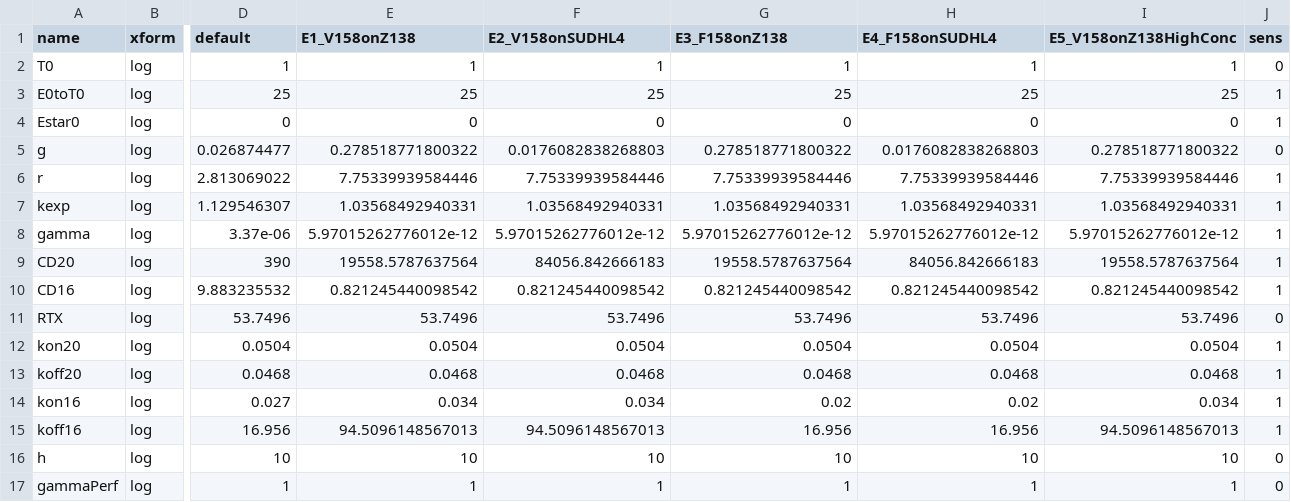
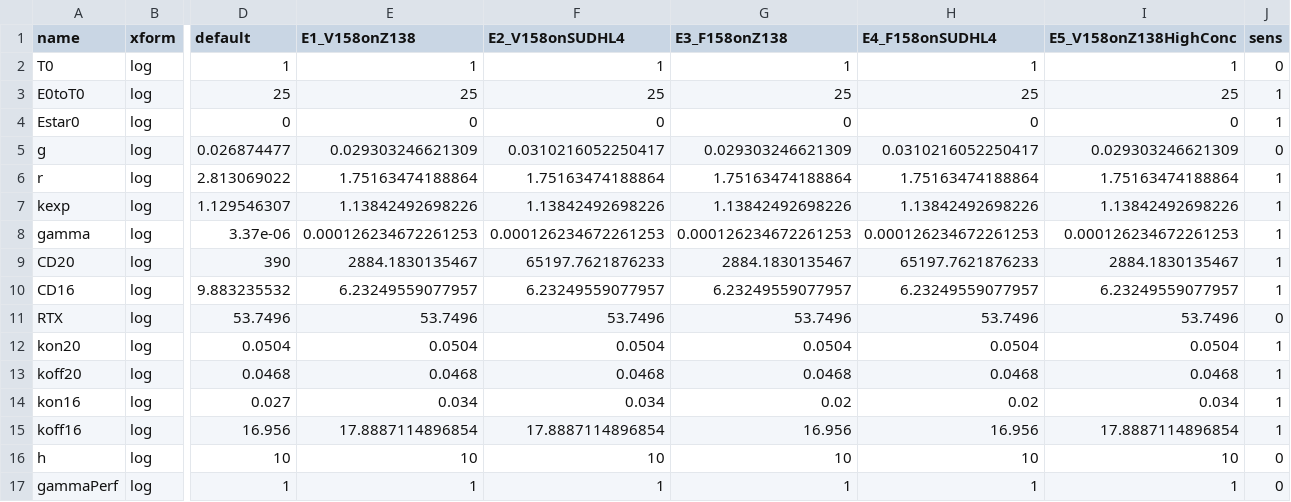
Before and after one commit to deanbot1/RTX-fields, a CSV file: code/adcx_parameter_results_fat.csv, drawn as a sheet; only a part is shown, gaps mark what is left out; the diff names each change by its address in the sheet, - before the commit and + after, or states it on an @@ line.

```diff
--- a/code/adcx_parameter_results_fat.csv
+++ b/code/adcx_parameter_results_fat.csv
-E5 (E1_V158onZ138): 0.278518771800322
+E5 (E1_V158onZ138): 0.029303246621309
-F5 (E2_V158onSUDHL4): 0.0176082838268803
+F5 (E2_V158onSUDHL4): 0.0310216052250417
-G5 (E3_F158onZ138): 0.278518771800322
+G5 (E3_F158onZ138): 0.029303246621309
-H5 (E4_F158onSUDHL4): 0.0176082838268803
+H5 (E4_F158onSUDHL4): 0.0310216052250417
-I5 (E5_V158onZ138HighConc): 0.278518771800322
+I5 (E5_V158onZ138HighConc): 0.029303246621309
-E6 (E1_V158onZ138): 7.75339939584446
+E6 (E1_V158onZ138): 1.75163474188864
-F6 (E2_V158onSUDHL4): 7.75339939584446
+F6 (E2_V158onSUDHL4): 1.75163474188864
-G6 (E3_F158onZ138): 7.75339939584446
+G6 (E3_F158onZ138): 1.75163474188864
-H6 (E4_F158onSUDHL4): 7.75339939584446
+H6 (E4_F158onSUDHL4): 1.75163474188864
-I6 (E5_V158onZ138HighConc): 7.75339939584446
+I6 (E5_V158onZ138HighConc): 1.75163474188864
-E7 (E1_V158onZ138): 1.03568492940331
+E7 (E1_V158onZ138): 1.13842492698226
-F7 (E2_V158onSUDHL4): 1.03568492940331
+F7 (E2_V158onSUDHL4): 1.13842492698226
-G7 (E3_F158onZ138): 1.03568492940331
+G7 (E3_F158onZ138): 1.13842492698226
-H7 (E4_F158onSUDHL4): 1.03568492940331
+H7 (E4_F158onSUDHL4): 1.13842492698226
-I7 (E5_V158onZ138HighConc): 1.03568492940331
+I7 (E5_V158onZ138HighConc): 1.13842492698226
-E8 (E1_V158onZ138): 5.97015262776012e-12
+E8 (E1_V158onZ138): 0.000126234672261253
-F8 (E2_V158onSUDHL4): 5.97015262776012e-12
+F8 (E2_V158onSUDHL4): 0.000126234672261253
-G8 (E3_F158onZ138): 5.97015262776012e-12
+G8 (E3_F158onZ138): 0.000126234672261253
-H8 (E4_F158onSUDHL4): 5.97015262776012e-12
+H8 (E4_F158onSUDHL4): 0.000126234672261253
-I8 (E5_V158onZ138HighConc): 5.97015262776012e-12
+I8 (E5_V158onZ138HighConc): 0.000126234672261253
-E9 (E1_V158onZ138): 19558.5787637564
+E9 (E1_V158onZ138): 2884.1830135467
-F9 (E2_V158onSUDHL4): 84056.842666183
+F9 (E2_V158onSUDHL4): 65197.7621876233
-G9 (E3_F158onZ138): 19558.5787637564
+G9 (E3_F158onZ138): 2884.1830135467
-H9 (E4_F158onSUDHL4): 84056.842666183
+H9 (E4_F158onSUDHL4): 65197.7621876233
-I9 (E5_V158onZ138HighConc): 19558.5787637564
+I9 (E5_V158onZ138HighConc): 2884.1830135467
-E10 (E1_V158onZ138): 0.821245440098542
+E10 (E1_V158onZ138): 6.23249559077957
-F10 (E2_V158onSUDHL4): 0.821245440098542
+F10 (E2_V158onSUDHL4): 6.23249559077957
-G10 (E3_F158onZ138): 0.821245440098542
+G10 (E3_F158onZ138): 6.23249559077957
-H10 (E4_F158onSUDHL4): 0.821245440098542
+H10 (E4_F158onSUDHL4): 6.23249559077957
-I10 (E5_V158onZ138HighConc): 0.821245440098542
+I10 (E5_V158onZ138HighConc): 6.23249559077957
-E15 (E1_V158onZ138): 94.5096148567013
+E15 (E1_V158onZ138): 17.8887114896854
-F15 (E2_V158onSUDHL4): 94.5096148567013
+F15 (E2_V158onSUDHL4): 17.8887114896854
-I15 (E5_V158onZ138HighConc): 94.5096148567013
+I15 (E5_V158onZ138HighConc): 17.8887114896854
```
Also changed, not shown: code/adcx_parameter_results_skinny.csv, 1 other file.
